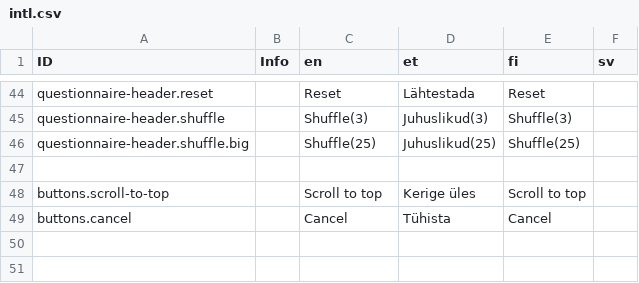
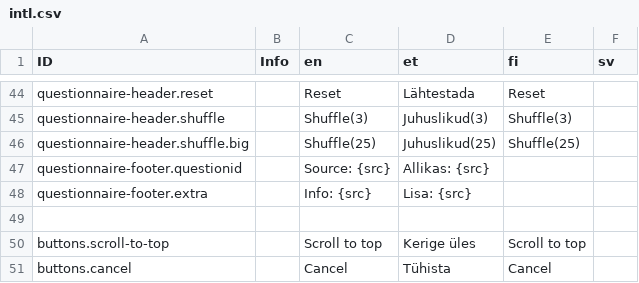
Before and after one commit to es1tp/comms-parent, a CSV file: ts_setup/comms-portal/intl.csv, drawn as a sheet; only a part is shown, gaps mark what is left out; the diff names each change by its address in the sheet, - before the commit and + after, or states it on an @@ line.

Commit message:
extra questions

```diff
--- a/ts_setup/comms-portal/intl.csv
+++ b/ts_setup/comms-portal/intl.csv
+row 47: questionnaire-footer.questionid |  | Source: {src} | Allikas: {src}
+row 48: questionnaire-footer.extra |  | Info: {src} | Lisa: {src}
```
Also changed, not shown: 35 other files.
